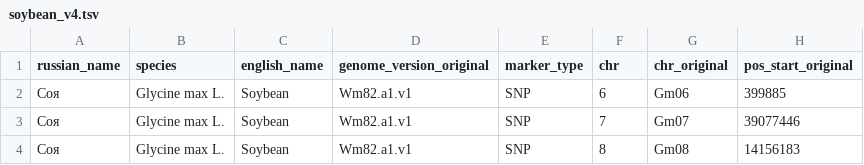
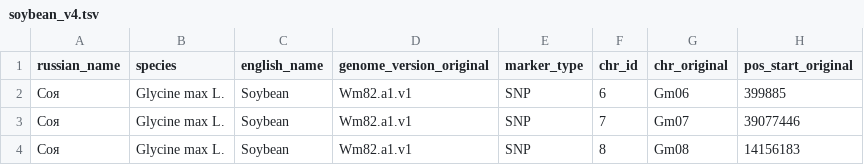
Before and after one commit to erofeeva-plastilin/Converting_Genome_Coordinates_pipeline, a TSV file: CoordTransfer/data/results/soybean_v4.tsv, drawn as a sheet; only a part is shown; the diff names each change by its address in the sheet, - before the commit and + after, or states it on an @@ line.

Commit message:
Update soybean_v4.tsv

```diff
--- a/CoordTransfer/data/results/soybean_v4.tsv
+++ b/CoordTransfer/data/results/soybean_v4.tsv
-F1: chr
+F1: chr_id
```
